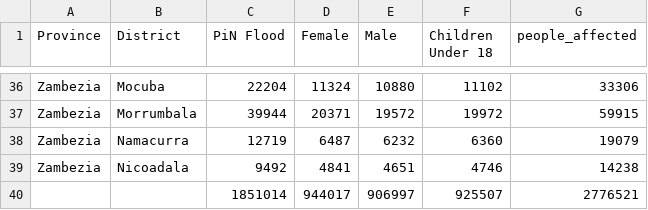
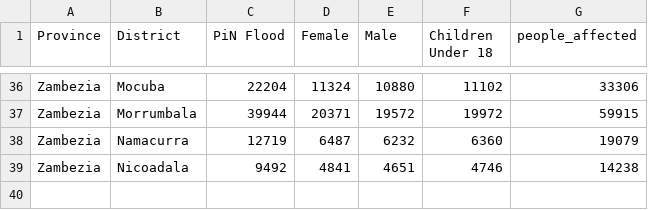
Before and after one commit to onaio/ingc-mozambique-data, a CSV file: moz/IOM/MOZ_Dist_Affected.csv, drawn as a sheet; only a part is shown, gaps mark what is left out.

Commit message:
remove redundant row
Signed-off-by: Kipchirchir Sigei <arapgodsmack@gmail.com>

```diff
--- a/moz/IOM/MOZ_Dist_Affected.csv
+++ b/moz/IOM/MOZ_Dist_Affected.csv
@@ -39,2 +39 @@ Zambezia,Namacurra,12719,6487,6232,6360,19079
 Zambezia,Nicoadala,9492,4841,4651,4746,14238
-,,1851014,944017,906997,925507,2776521
```
